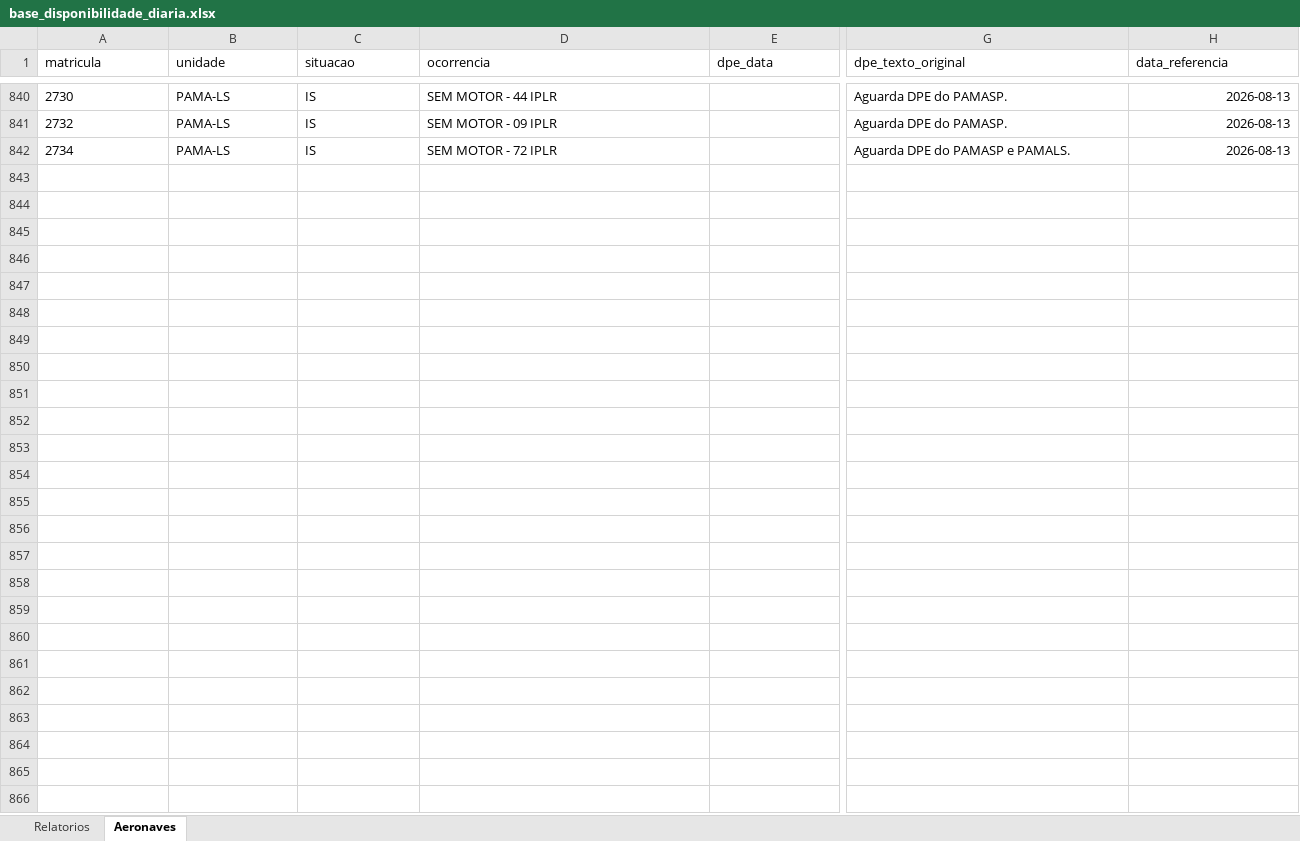
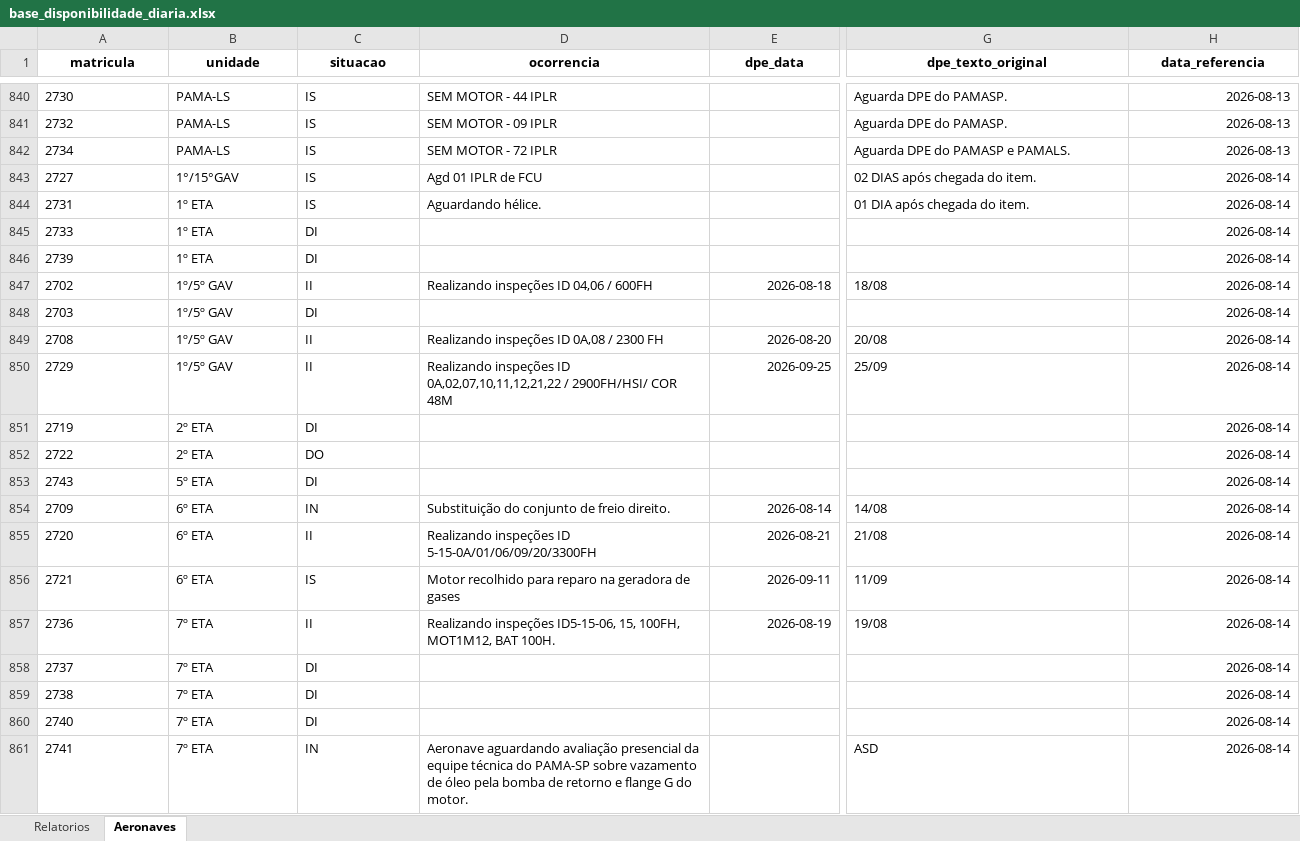
Before and after one commit to wallacedellaney/c98a-pamals, an Excel workbook: Coordenadoria/02_Dados_Tratados/base_disponibilidade_diaria.xlsx, sheet Aeronaves, drawn as a sheet; only a part is shown, gaps mark what is left out; values as stored, in another font and other column widths than the file's, no borders; rows hold the shown columns only; the diff covers the shown part only; the diff names each change by its address in the sheet, - before the commit and + after, or states it on an @@ line.

```diff
--- a/Coordenadoria/02_Dados_Tratados/base_disponibilidade_diaria.xlsx (sheet Aeronaves)
+++ b/Coordenadoria/02_Dados_Tratados/base_disponibilidade_diaria.xlsx (sheet Aeronaves)
@@ A1:H1 bold: off → on, alignment: left → center @@
+row 843: 2727 | 1°/15°GAV | IS | Agd 01 IPLR de FCU |  | 02 DIAS após chegada do item. | 2026-08-14
+row 844: 2731 | 1º ETA | IS | Aguardando hélice. |  | 01 DIA após chegada do item. | 2026-08-14
+row 845: 2733 | 1º ETA | DI |  |  |  | 2026-08-14
+row 846: 2739 | 1º ETA | DI |  |  |  | 2026-08-14
+row 847: 2702 | 1º/5º GAV | II | Realizando inspeções ID 04,06 / 600FH | 2026-08-18 | 18/08 | 2026-08-14
+row 848: 2703 | 1º/5º GAV | DI |  |  |  | 2026-08-14
+row 849: 2708 | 1º/5º GAV | II | Realizando inspeções ID 0A,08 / 2300 FH | 2026-08-20 | 20/08 | 2026-08-14
+row 850: 2729 | 1º/5º GAV | II | Realizando inspeções ID 0A,02,07,10,11,12,21,22 / 2900FH/HSI/ COR 48M | 2026-09-25 | 25/09 | 2026-08-14
+row 851: 2719 | 2º ETA | DI |  |  |  | 2026-08-14
+row 852: 2722 | 2º ETA | DO |  |  |  | 2026-08-14
+row 853: 2743 | 5º ETA | DI |  |  |  | 2026-08-14
+row 854: 2709 | 6º ETA | IN | Substituição do conjunto de freio direito. | 2026-08-14 | 14/08 | 2026-08-14
+row 855: 2720 | 6º ETA | II | Realizando inspeções ID 5-15-0A/01/06/09/20/3300FH | 2026-08-21 | 21/08 | 2026-08-14
+row 856: 2721 | 6º ETA | IS | Motor recolhido para reparo na geradora de gases | 2026-09-11 | 11/09 | 2026-08-14
+row 857: 2736 | 7º ETA | II | Realizando inspeções ID5-15-06, 15, 100FH, MOT1M12, BAT 100H. | 2026-08-19 | 19/08 | 2026-08-14
+row 858: 2737 | 7º ETA | DI |  |  |  | 2026-08-14
+row 859: 2738 | 7º ETA | DI |  |  |  | 2026-08-14
+row 860: 2740 | 7º ETA | DI |  |  |  | 2026-08-14
+row 861: 2741 | 7º ETA | IN | Aeronave aguardando avaliação presencial da equipe técnica do PAMA-SP sobre vazamento de óleo pela bomba de retorno e flange G do motor. |  | ASD | 2026-08-14
```
Also changed, not shown: 10 added rows and cell formats elsewhere in this sheet, sheet Relatorios, Contrato 005/Dashboard/01_Bases_Originais/005_CELOG_2025/005_CELOG-PAMALS_2025 online.xlsx, Contrato 005/Dashboard/02_Dados_Tratados/base_pagamentos_tratada.xlsx, 7 other files.
